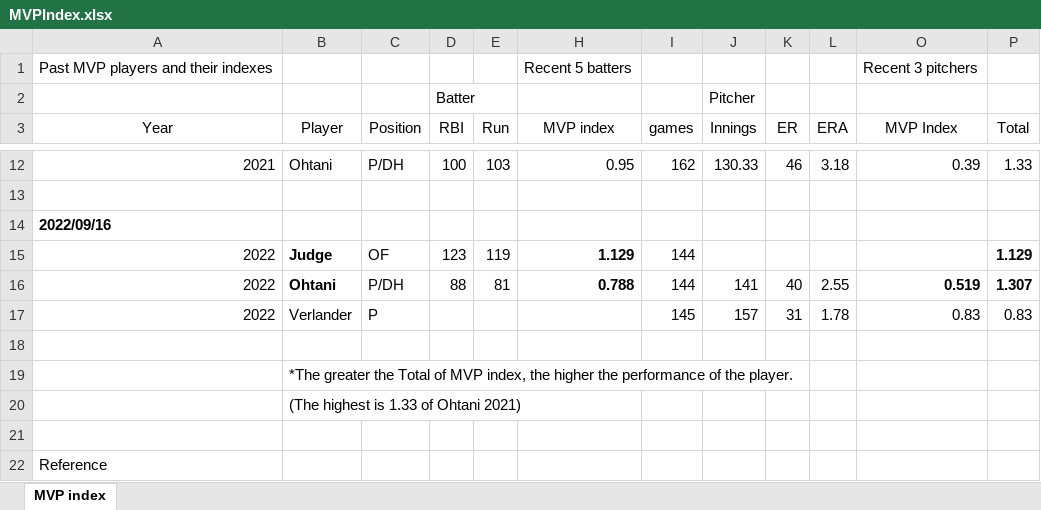
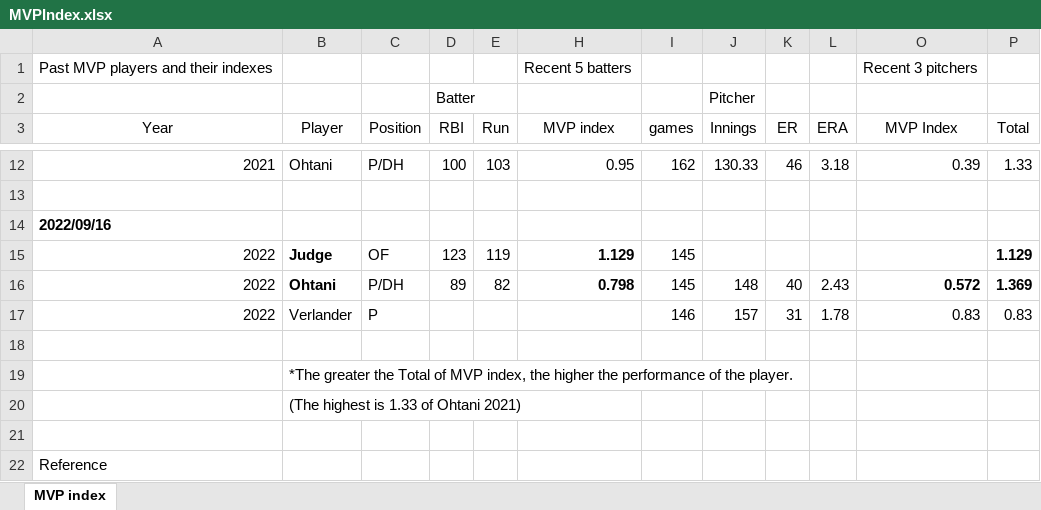
Before and after one commit to s-mineyama/MVPindex, an Excel workbook: MVPIndex.xlsx, sheet MVP index, drawn as a sheet; only a part is shown, gaps mark what is left out; values as stored, in another font and other column widths than the file's, no borders; the diff names each change by its address in the sheet, - before the commit and + after, or states it on an @@ line.

Commit message:
9/17

```diff
--- a/MVPIndex.xlsx (sheet MVP index)
+++ b/MVPIndex.xlsx (sheet MVP index)
-I15:I16 (games): 144
+I15:I16 (games): 145
-D16 (RBI): 88
+D16 (RBI): 89
-E16 (Run): 81
+E16 (Run): 82
-H16 (MVP index): 0.788
+H16 (MVP index): 0.798
-J16 (Innings): 141
+J16 (Innings): 148
-L16 (ERA): 2.55
+L16 (ERA): 2.43
-O16 (MVP Index): 0.519
+O16 (MVP Index): 0.572
-P16 (Total): 1.307
+P16 (Total): 1.369
-I17 (games): 145
+I17 (games): 146
```
Also changed, not shown: hidden cells.
